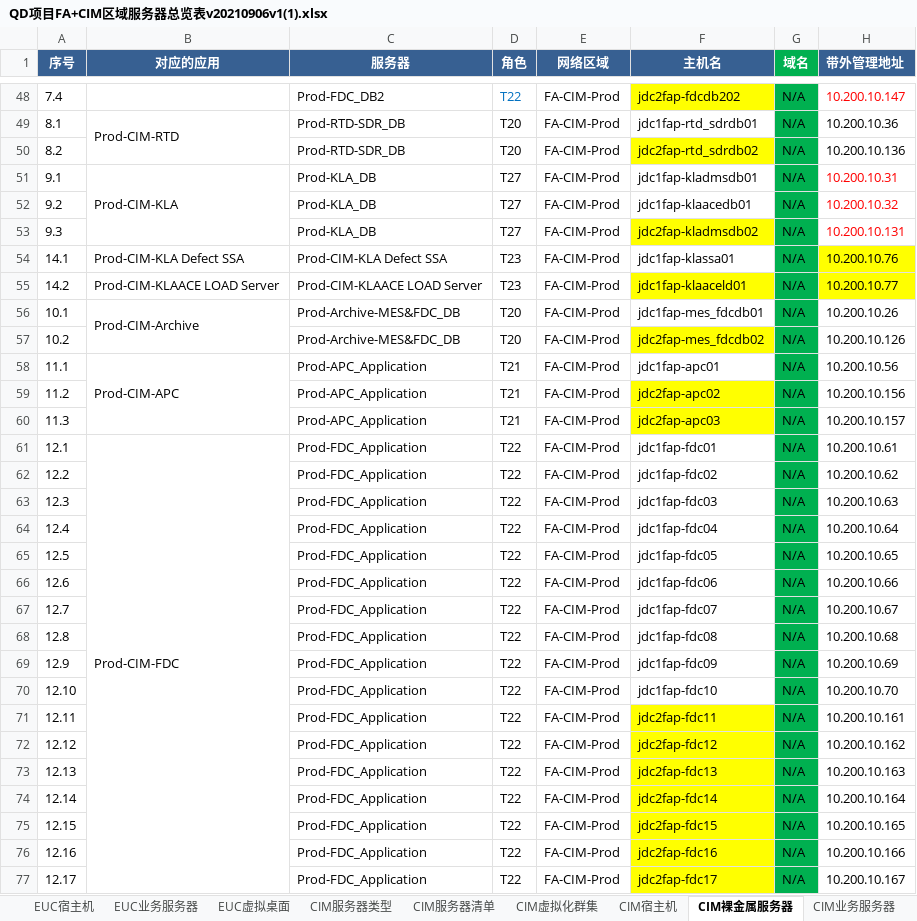
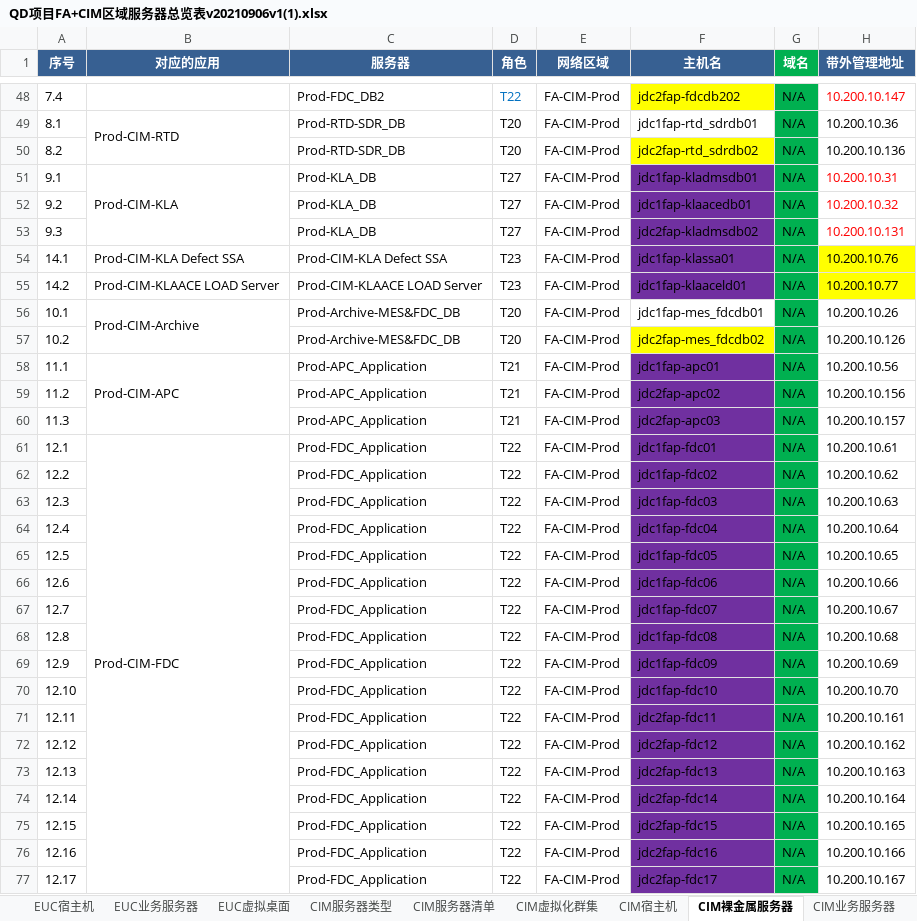
Before and after one commit to liurenbao/ansible-2, an Excel workbook: jd/QD项目FA+CIM区域服务器总览表v20210906v1(1).xlsx, sheet CIM裸金属服务器, drawn as a sheet; only a part is shown, gaps mark what is left out; values as stored, in another font and other column widths than the file's, no borders; the diff covers the shown part only; the diff names each change by its address in the sheet, - before the commit and + after, or states it on an @@ line.

```diff
--- a/jd/QD项目FA+CIM区域服务器总览表v20210906v1(1).xlsx (sheet CIM裸金属服务器)
+++ b/jd/QD项目FA+CIM区域服务器总览表v20210906v1(1).xlsx (sheet CIM裸金属服务器)
-F51:F52 fill: none
+F51:F52 fill: #7030A0
-F53 fill: #FFFF00
+F53 fill: #7030A0
-F54 fill: none
+F54 fill: #7030A0
-F55 fill: #FFFF00
+F55 fill: #7030A0
-F58 fill: none
+F58 fill: #7030A0
-F59:F60 fill: #FFFF00
+F59:F60 fill: #7030A0
-F61:F70 fill: none
+F61:F70 fill: #7030A0
-F71:F77 fill: #FFFF00
+F71:F77 fill: #7030A0
```
Also changed, not shown: 33 hidden or unhidden rows and cell formats elsewhere in this sheet, 15 other files.
